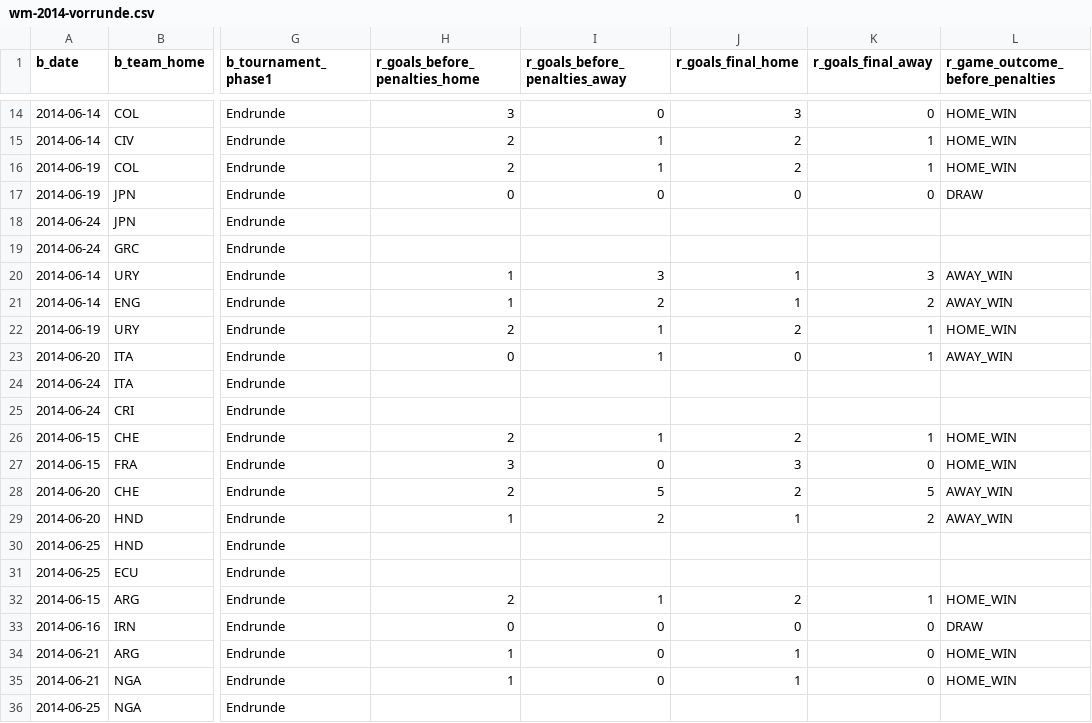
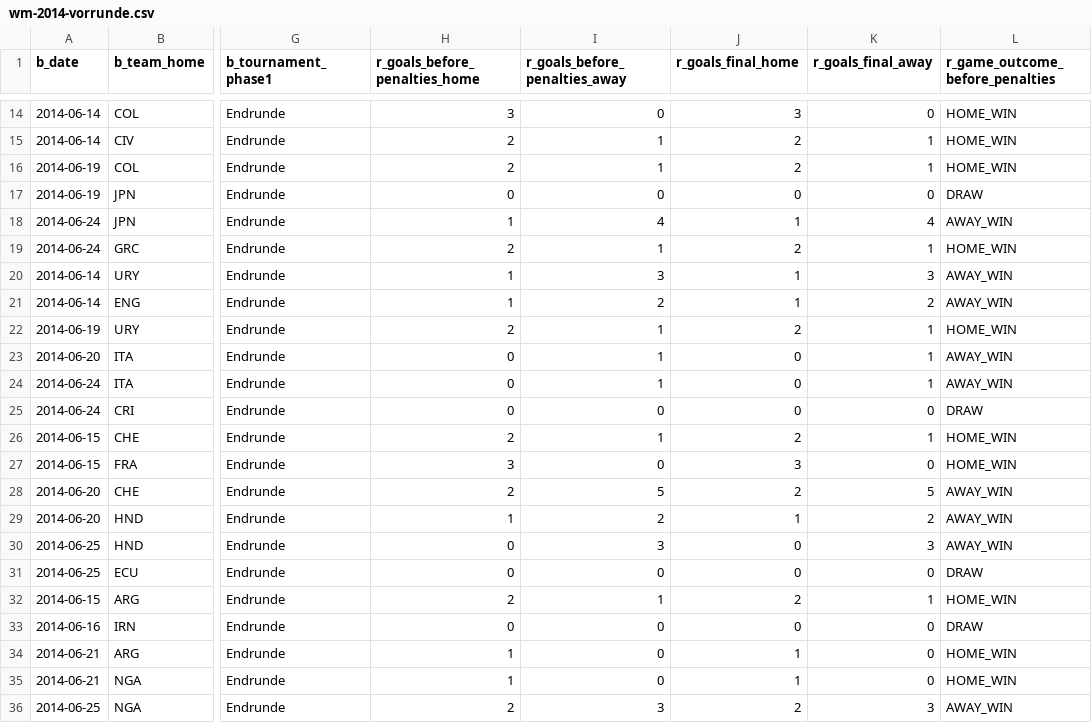
Before and after one commit to codecentric/soccer-prediction-2014, a CSV file: 0-raw-sources/wm-2014-vorrunde.csv, drawn as a sheet; only a part is shown, gaps mark what is left out; the diff covers the shown part only; the diff names each change by its address in the sheet, - before the commit and + after, or states it on an @@ line.

Commit message:
Updated wm-vorrunde with latest results.

```diff
--- a/0-raw-sources/wm-2014-vorrunde.csv
+++ b/0-raw-sources/wm-2014-vorrunde.csv
-H18 (r_goals_before_penalties_home): (empty)
+H18 (r_goals_before_penalties_home): 1
-I18 (r_goals_before_penalties_away): (empty)
+I18 (r_goals_before_penalties_away): 4
-J18 (r_goals_final_home): (empty)
+J18 (r_goals_final_home): 1
-K18 (r_goals_final_away): (empty)
+K18 (r_goals_final_away): 4
-L18 (r_game_outcome_before_penalties): (empty)
+L18 (r_game_outcome_before_penalties): AWAY_WIN
-H19 (r_goals_before_penalties_home): (empty)
+H19 (r_goals_before_penalties_home): 2
-I19 (r_goals_before_penalties_away): (empty)
+I19 (r_goals_before_penalties_away): 1
-J19 (r_goals_final_home): (empty)
+J19 (r_goals_final_home): 2
-K19 (r_goals_final_away): (empty)
+K19 (r_goals_final_away): 1
-L19 (r_game_outcome_before_penalties): (empty)
+L19 (r_game_outcome_before_penalties): HOME_WIN
-H24:H25 (r_goals_before_penalties_home): (empty)
+H24:H25 (r_goals_before_penalties_home): 0
-I24 (r_goals_before_penalties_away): (empty)
+I24 (r_goals_before_penalties_away): 1
-J24:J25 (r_goals_final_home): (empty)
+J24:J25 (r_goals_final_home): 0
-K24 (r_goals_final_away): (empty)
+K24 (r_goals_final_away): 1
-L24 (r_game_outcome_before_penalties): (empty)
+L24 (r_game_outcome_before_penalties): AWAY_WIN
-I25 (r_goals_before_penalties_away): (empty)
+I25 (r_goals_before_penalties_away): 0
-K25 (r_goals_final_away): (empty)
+K25 (r_goals_final_away): 0
-L25 (r_game_outcome_before_penalties): (empty)
+L25 (r_game_outcome_before_penalties): DRAW
-H30:H31 (r_goals_before_penalties_home): (empty)
+H30:H31 (r_goals_before_penalties_home): 0
-I30 (r_goals_before_penalties_away): (empty)
+I30 (r_goals_before_penalties_away): 3
-J30:J31 (r_goals_final_home): (empty)
+J30:J31 (r_goals_final_home): 0
-K30 (r_goals_final_away): (empty)
+K30 (r_goals_final_away): 3
-L30 (r_game_outcome_before_penalties): (empty)
+L30 (r_game_outcome_before_penalties): AWAY_WIN
-I31 (r_goals_before_penalties_away): (empty)
+I31 (r_goals_before_penalties_away): 0
-K31 (r_goals_final_away): (empty)
+K31 (r_goals_final_away): 0
-L31 (r_game_outcome_before_penalties): (empty)
+L31 (r_game_outcome_before_penalties): DRAW
-H36 (r_goals_before_penalties_home): (empty)
+H36 (r_goals_before_penalties_home): 2
-I36 (r_goals_before_penalties_away): (empty)
+I36 (r_goals_before_penalties_away): 3
-J36 (r_goals_final_home): (empty)
+J36 (r_goals_final_home): 2
-K36 (r_goals_final_away): (empty)
+K36 (r_goals_final_away): 3
-L36 (r_game_outcome_before_penalties): (empty)
+L36 (r_game_outcome_before_penalties): AWAY_WIN
```
Also changed, not shown: 15 edited cells elsewhere in this file.
